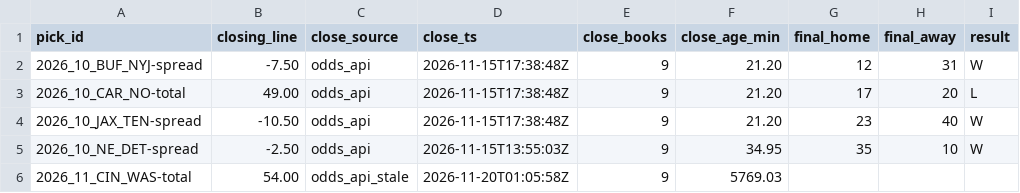
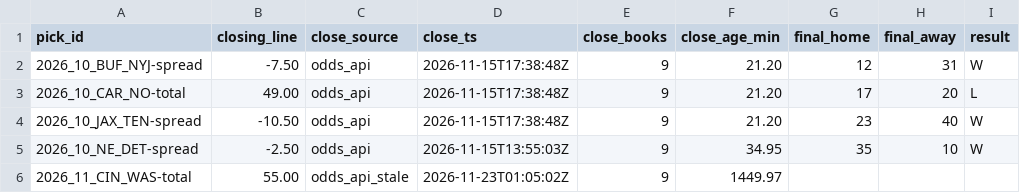
Before and after one commit to matthewmatras98-cpu/football-film-room, a CSV file: data/graded.csv, drawn as a sheet; only a part is shown; the diff names each change by its address in the sheet, - before the commit and + after, or states it on an @@ line.

```diff
--- a/data/graded.csv
+++ b/data/graded.csv
-B6 (closing_line): 54.00
+B6 (closing_line): 55.00
-D6 (close_ts): 2026-11-20T01:05:58Z
+D6 (close_ts): 2026-11-23T01:05:02Z
-F6 (close_age_min): 5769.03
+F6 (close_age_min): 1449.97
```
Also changed, not shown: 2 other files.
